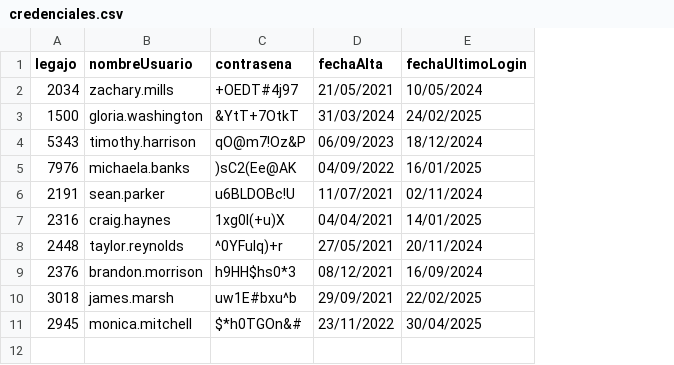
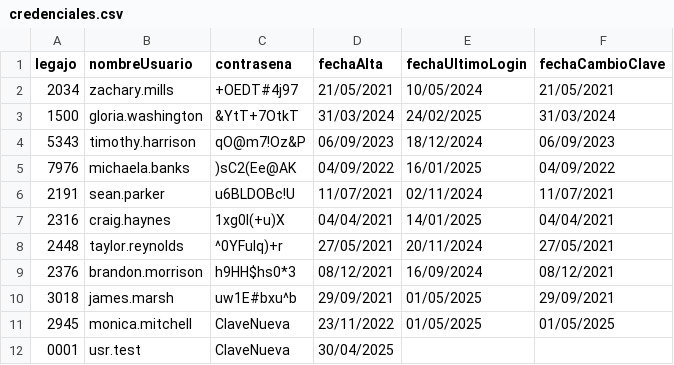
Before and after one commit to marcelopele/TP_Integrador, a CSV file: TP_Integrador/bin/Debug/Datos/credenciales.csv, drawn as a sheet; the diff names each change by its address in the sheet, - before the commit and + after, or states it on an @@ line.

Commit message:
Cambio de clave y Primer login

```diff
--- a/TP_Integrador/bin/Debug/Datos/credenciales.csv
+++ b/TP_Integrador/bin/Debug/Datos/credenciales.csv
+column F (fechaCambioClave), rows 2-11: 21/05/2021 | 31/03/2024 | 06/09/2023 | 04/09/2022 | 11/07/2021 | 04/04/2021 | 27/05/2021 | 08/12/2021 | 29/09/2021 | 01/05/2025
-E10 (fechaUltimoLogin): 22/02/2025
+E10 (fechaUltimoLogin): 01/05/2025
-C11 (contrasena): $*h0TGOn&#
+C11 (contrasena): ClaveNueva
-E11 (fechaUltimoLogin): 30/04/2025
+E11 (fechaUltimoLogin): 01/05/2025
+row 12: 0001 | usr.test | ClaveNueva | 30/04/2025
```
Also changed, not shown: 47 other files.
